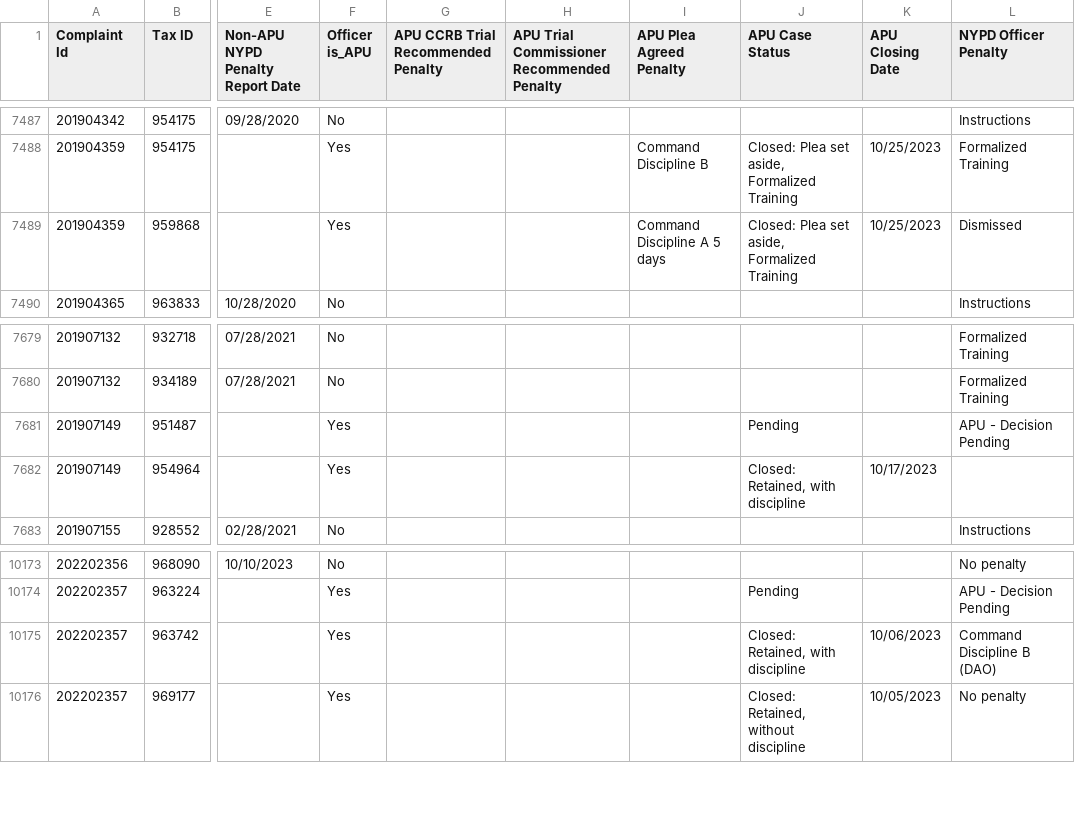
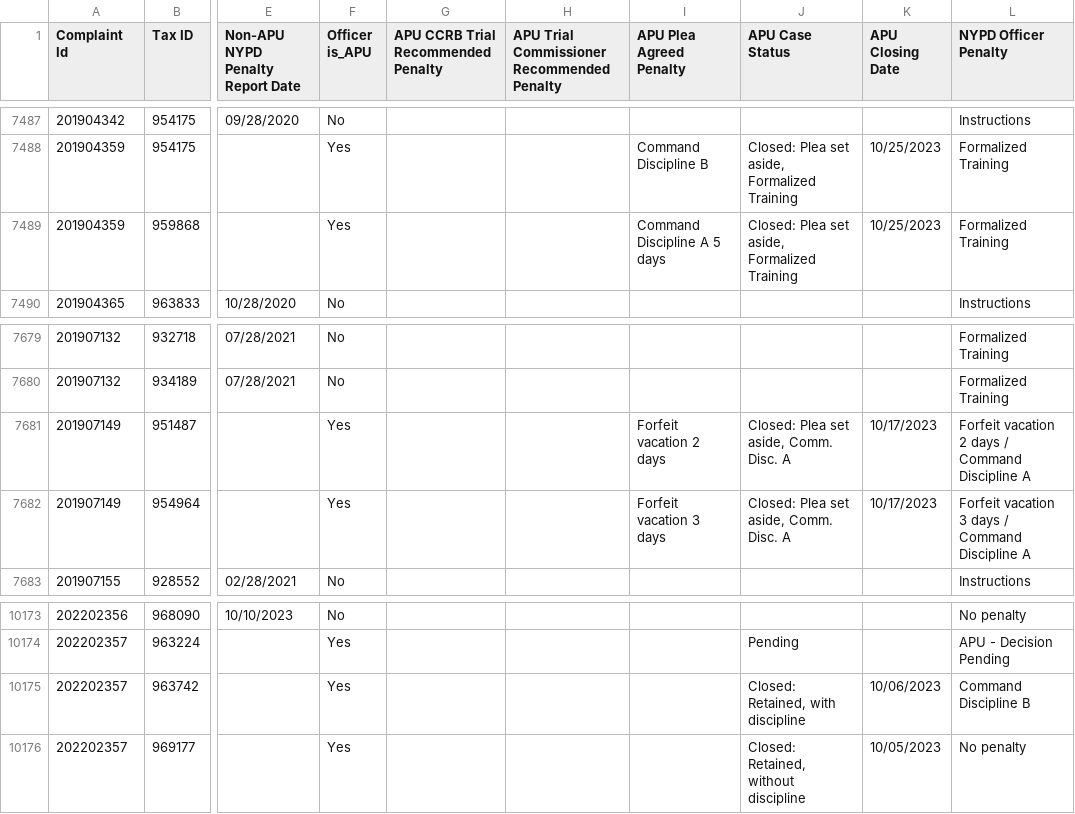
Before and after one commit to ryanwatkins/ccrb-complaint-records, a CSV file: ccrb-complaints-database-penalties.csv, drawn as a sheet; only a part is shown, gaps mark what is left out; the diff names each change by its address in the sheet, - before the commit and + after, or states it on an @@ line.

```diff
--- a/ccrb-complaints-database-penalties.csv
+++ b/ccrb-complaints-database-penalties.csv
-L7489 (NYPD Officer Penalty): Dismissed
+L7489 (NYPD Officer Penalty): Formalized Training
-I7681 (APU Plea Agreed Penalty): (empty)
+I7681 (APU Plea Agreed Penalty): Forfeit vacation 2 days
-J7681 (APU Case Status): Pending
+J7681 (APU Case Status): Closed: Plea set aside, Comm. Disc. A
-K7681 (APU Closing Date): (empty)
+K7681 (APU Closing Date): 10/17/2023
-L7681 (NYPD Officer Penalty): APU - Decision Pending
+L7681 (NYPD Officer Penalty): Forfeit vacation 2 days / Command Discipline A
-I7682 (APU Plea Agreed Penalty): (empty)
+I7682 (APU Plea Agreed Penalty): Forfeit vacation 3 days
-J7682 (APU Case Status): Closed: Retained, with discipline
+J7682 (APU Case Status): Closed: Plea set aside, Comm. Disc. A
-L7682 (NYPD Officer Penalty): (empty)
+L7682 (NYPD Officer Penalty): Forfeit vacation 3 days / Command Discipline A
-L10175 (NYPD Officer Penalty): Command Discipline B (DAO)
+L10175 (NYPD Officer Penalty): Command Discipline B
```
Also changed, not shown: 2 other files.
